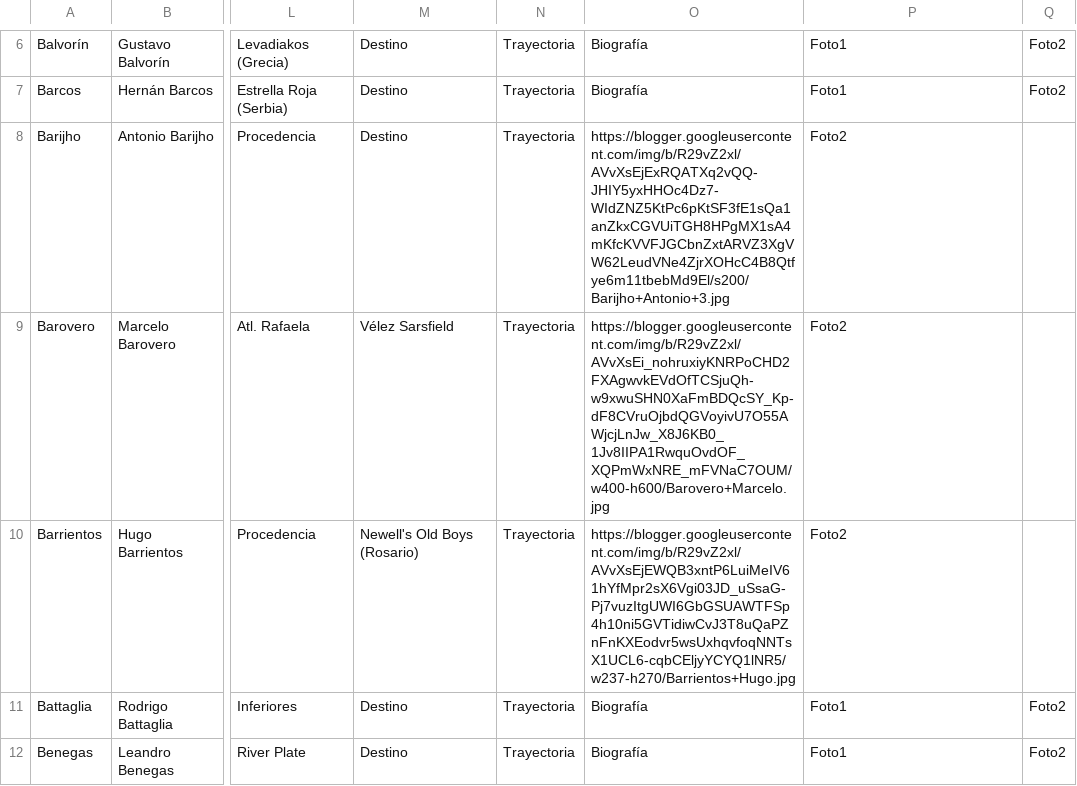
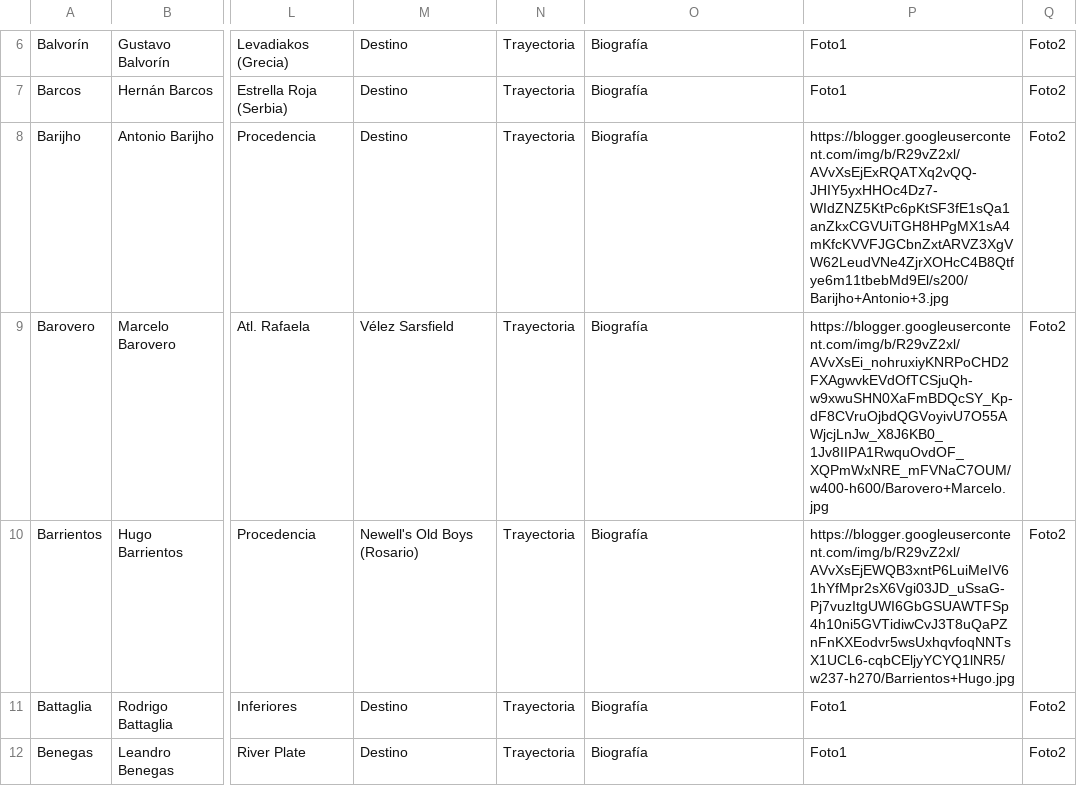
Before and after one commit to globopedia/Utbolists, a CSV file: Utbolists.csv, drawn as a sheet; only a part is shown, gaps mark what is left out; the diff names each change by its address in the sheet, - before the commit and + after, or states it on an @@ line.

Commit message:
Update Utbolists.csv

```diff
--- a/Utbolists.csv
+++ b/Utbolists.csv
-O8: https://blogger.googleusercontent.com/img/b/R29vZ2xl/AVvXsEjExRQATXq2vQQ-JHIY5yxHHOc4Dz7-WIdZNZ5KtPc6pKtSF3fE1sQa1anZkxCGVUiTGH8HPgMX1sA4mKfcKVVFJGCbnZxtARVZ3XgVW62LeudVNe4ZjrXOHcC4B8Qtfye6m11tbebMd9El/s200/Barijho+Antonio+3.jpg
+O8: Biografía
-P8: Foto2
+P8: https://blogger.googleusercontent.com/img/b/R29vZ2xl/AVvXsEjExRQATXq2vQQ-JHIY5yxHHOc4Dz7-WIdZNZ5KtPc6pKtSF3fE1sQa1anZkxCGVUiTGH8HPgMX1sA4mKfcKVVFJGCbnZxtARVZ3XgVW62LeudVNe4ZjrXOHcC4B8Qtfye6m11tbebMd9El/s200/Barijho+Antonio+3.jpg
-Q8:Q10: (empty)
+Q8:Q10: Foto2
-O9: https://blogger.googleusercontent.com/img/b/R29vZ2xl/AVvXsEi_nohruxiyKNRPoCHD2FXAgwvkEVdOfTCSjuQh-w9xwuSHN0XaFmBDQcSY_Kp-dF8CVruOjbdQGVoyivU7O55AWjcjLnJw_X8J6KB0_1Jv8IIPA1RwquOvdOF_XQPmWxNRE_mFVNaC7OUM/w400-h600/Barovero+Marcelo.jpg
+O9: Biografía
-P9: Foto2
+P9: https://blogger.googleusercontent.com/img/b/R29vZ2xl/AVvXsEi_nohruxiyKNRPoCHD2FXAgwvkEVdOfTCSjuQh-w9xwuSHN0XaFmBDQcSY_Kp-dF8CVruOjbdQGVoyivU7O55AWjcjLnJw_X8J6KB0_1Jv8IIPA1RwquOvdOF_XQPmWxNRE_mFVNaC7OUM/w400-h600/Barovero+Marcelo.jpg
-O10: https://blogger.googleusercontent.com/img/b/R29vZ2xl/AVvXsEjEWQB3xntP6LuiMeIV61hYfMpr2sX6Vgi03JD_uSsaG-Pj7vuzItgUWI6GbGSUAWTFSp4h10ni5GVTidiwCvJ3T8uQaPZnFnKXEodvr5wsUxhqvfoqNNTsX1UCL6-cqbCEljyYCYQ1lNR5/w237-h270/Barrientos+Hugo.jpg
+O10: Biografía
-P10: Foto2
+P10: https://blogger.googleusercontent.com/img/b/R29vZ2xl/AVvXsEjEWQB3xntP6LuiMeIV61hYfMpr2sX6Vgi03JD_uSsaG-Pj7vuzItgUWI6GbGSUAWTFSp4h10ni5GVTidiwCvJ3T8uQaPZnFnKXEodvr5wsUxhqvfoqNNTsX1UCL6-cqbCEljyYCYQ1lNR5/w237-h270/Barrientos+Hugo.jpg
```
